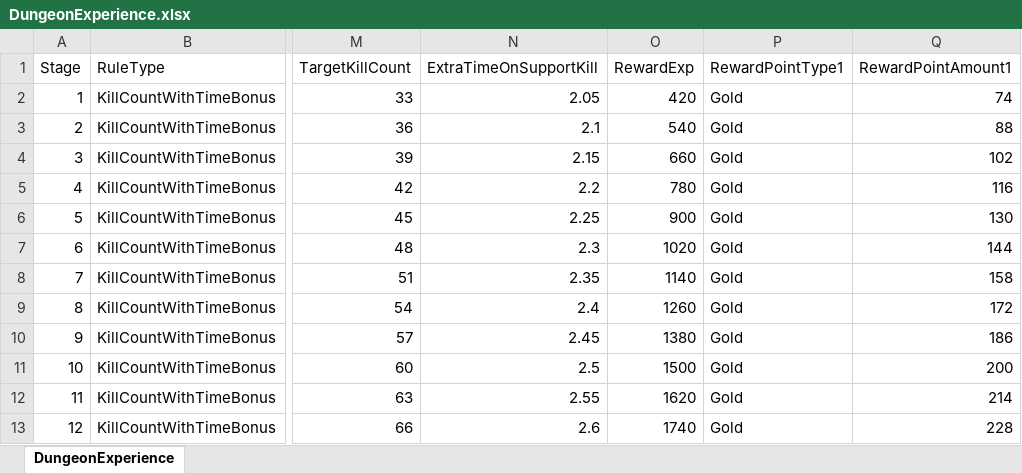
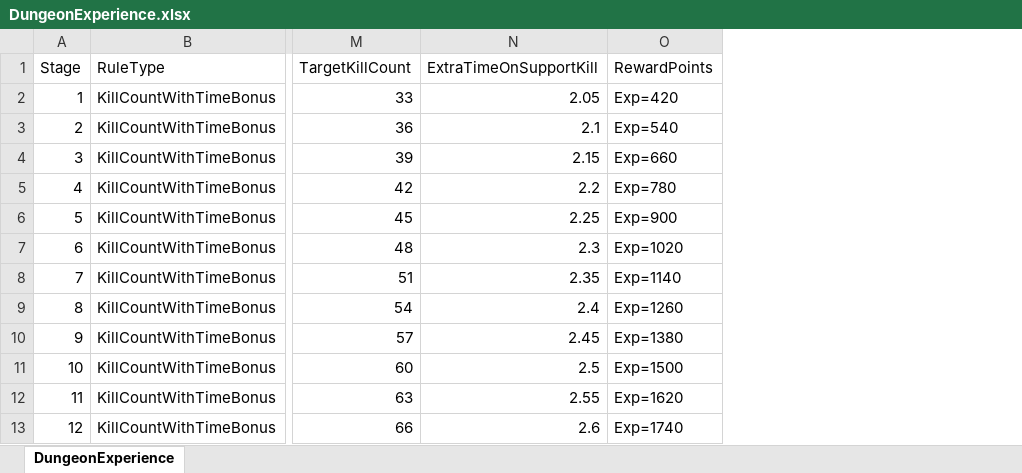
Before and after one commit to Gameberry/ProjectTT, an Excel workbook: Data/DungeonExperience.xlsx, sheet DungeonExperience, drawn as a sheet; only a part is shown, gaps mark what is left out; values as stored, in another font and other column widths than the file's, no borders; removed rows and columns are numbered as before the commit, all else as after; the diff names each change by its address in the sheet, - before the commit and + after, or states it on an @@ line.

```diff
--- a/Data/DungeonExperience.xlsx (sheet DungeonExperience)
+++ b/Data/DungeonExperience.xlsx (sheet DungeonExperience)
-column O (RewardExp), rows 2-13: 420 | 540 | 660 | 780 | 900 | 1020 | 1140 | 1260 | 1380 | 1500 | 1620 | 1740
-column P (RewardPointType1), rows 2-13: all Gold
-column Q (RewardPointAmount1), rows 2-13: 74 | 88 | 102 | 116 | 130 | 144 | 158 | 172 | 186 | 200 | 214 | 228
+column O (RewardPoints), rows 2-13: Exp=420 | Exp=540 | Exp=660 | Exp=780 | Exp=900 | Exp=1020 | Exp=1140 | Exp=1260 | Exp=1380 | Exp=1500 | Exp=1620 | Exp=1740
```
Also changed, not shown: Data/DungeonEnhance.xlsx, Data/DungeonEquipment.xlsx, 20 other files.
